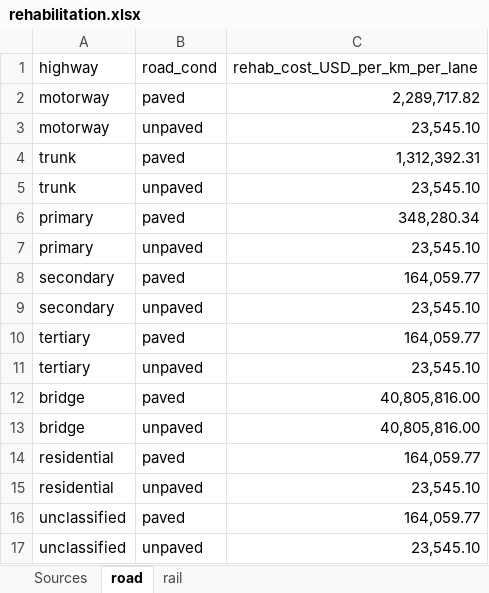
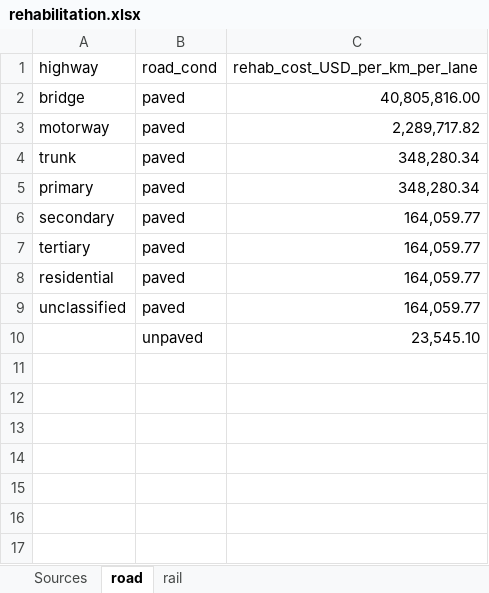
Before and after one commit to nismod/open-gira, an Excel workbook: bundled_data/transport/rehabilitation.xlsx, sheet road, drawn as a sheet; values as stored, in another font and other column widths than the file's, no borders; removed rows and columns are numbered as before the commit, all else as after; the diff names each change by its address in the sheet, - before the commit and + after, or states it on an @@ line.

Commit message:
Update rehabilitation costs

```diff
--- a/bundled_data/transport/rehabilitation.xlsx (sheet road)
+++ b/bundled_data/transport/rehabilitation.xlsx (sheet road)
@@ row 12 moved to row 2: bridge @@
-row 3: motorway | unpaved | 23,545.10
-C4 (rehab_cost_USD_per_km_per_lane): 1,312,392.31
+C4 (rehab_cost_USD_per_km_per_lane): 348,280.34
-row 5: trunk | unpaved | 23,545.10
-row 7: primary | unpaved | 23,545.10
-row 9: secondary | unpaved | 23,545.10
-row 11: tertiary | unpaved | 23,545.10
-row 13: bridge | unpaved | 40,805,816.00
-row 15: residential | unpaved | 23,545.10
-A10 (highway): unclassified
+A10 (highway): (empty)
```
Also changed, not shown: sheet Sources.
